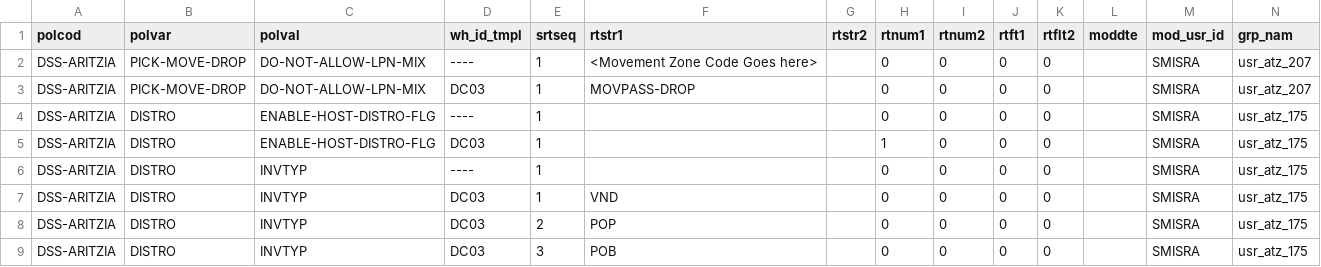
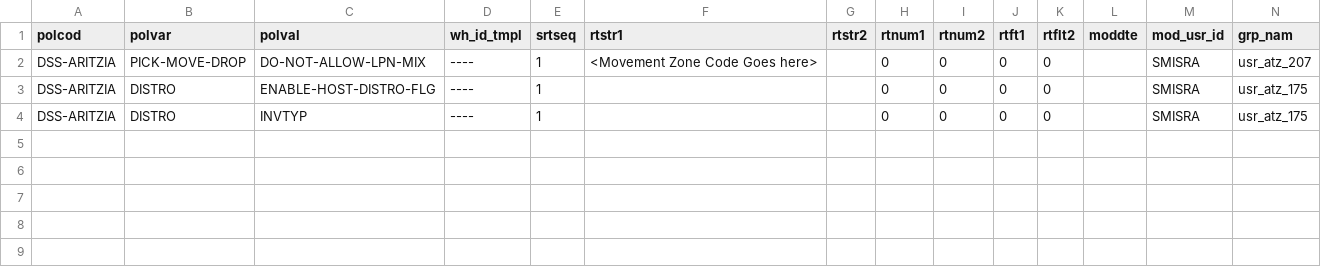
Before and after one commit to smisraaritzia/ATZ-WMS, a CSV file: les/db/data/load/base/safetoload/poldat/Defect_175_207_poldat.csv, drawn as a sheet; the diff names each change by its address in the sheet, - before the commit and + after, or states it on an @@ line.

Commit message:
Defect 175_207

```diff
--- a/les/db/data/load/base/safetoload/poldat/Defect_175_207_poldat.csv
+++ b/les/db/data/load/base/safetoload/poldat/Defect_175_207_poldat.csv
-row 3: DSS-ARITZIA | PICK-MOVE-DROP | DO-NOT-ALLOW-LPN-MIX | DC03 | 1 | MOVPASS-DROP |  | 0 | 0 | 0 | 0 |  | SMISRA | usr_atz_207
-row 5: DSS-ARITZIA | DISTRO | ENABLE-HOST-DISTRO-FLG | DC03 | 1 |  |  | 1 | 0 | 0 | 0 |  | SMISRA | usr_atz_175
-row 7: DSS-ARITZIA | DISTRO | INVTYP | DC03 | 1 | VND |  | 0 | 0 | 0 | 0 |  | SMISRA | usr_atz_175
-row 8: DSS-ARITZIA | DISTRO | INVTYP | DC03 | 2 | POP |  | 0 | 0 | 0 | 0 |  | SMISRA | usr_atz_175
-row 9: DSS-ARITZIA | DISTRO | INVTYP | DC03 | 3 | POB |  | 0 | 0 | 0 | 0 |  | SMISRA | usr_atz_175
```
Also changed, not shown: 1 other file.
